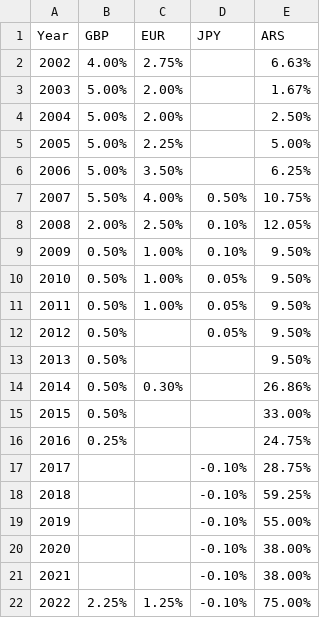
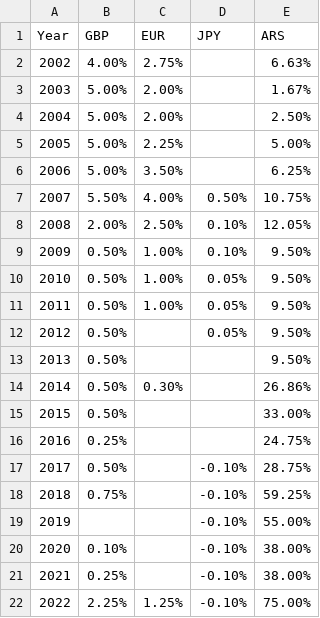
Before and after one commit to christopher-swanson/Project-1-Currencies, a CSV file: data/Interest-Rate-Data.csv, drawn as a sheet.

Commit message:
addition data sourced. Further research required.

```diff
--- a/data/Interest-Rate-Data.csv
+++ b/data/Interest-Rate-Data.csv
@@ -16,7 +16,7 @@ Year	GBP	EUR	JPY	ARS
 2016	0.25%			24.75%
-2017			-0.10%	28.75%
-2018			-0.10%	59.25%
+2017	0.50%		-0.10%	28.75%
+2018	0.75%		-0.10%	59.25%
 2019			-0.10%	55.00%
-2020			-0.10%	38.00%
-2021			-0.10%	38.00%
+2020	0.10%		-0.10%	38.00%
+2021	0.25%		-0.10%	38.00%
 2022	2.25%	1.25%	-0.10%	75.00%
```
